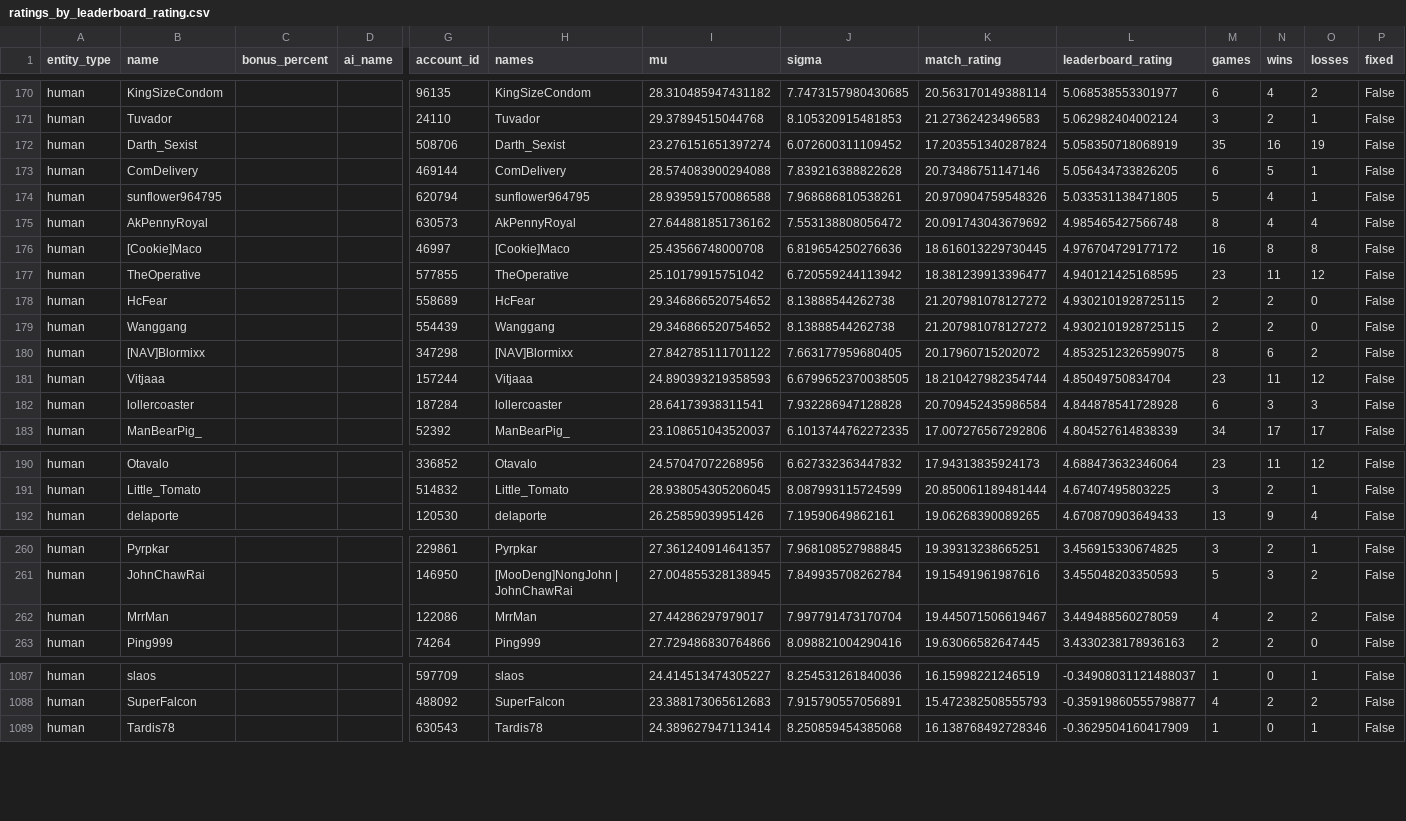
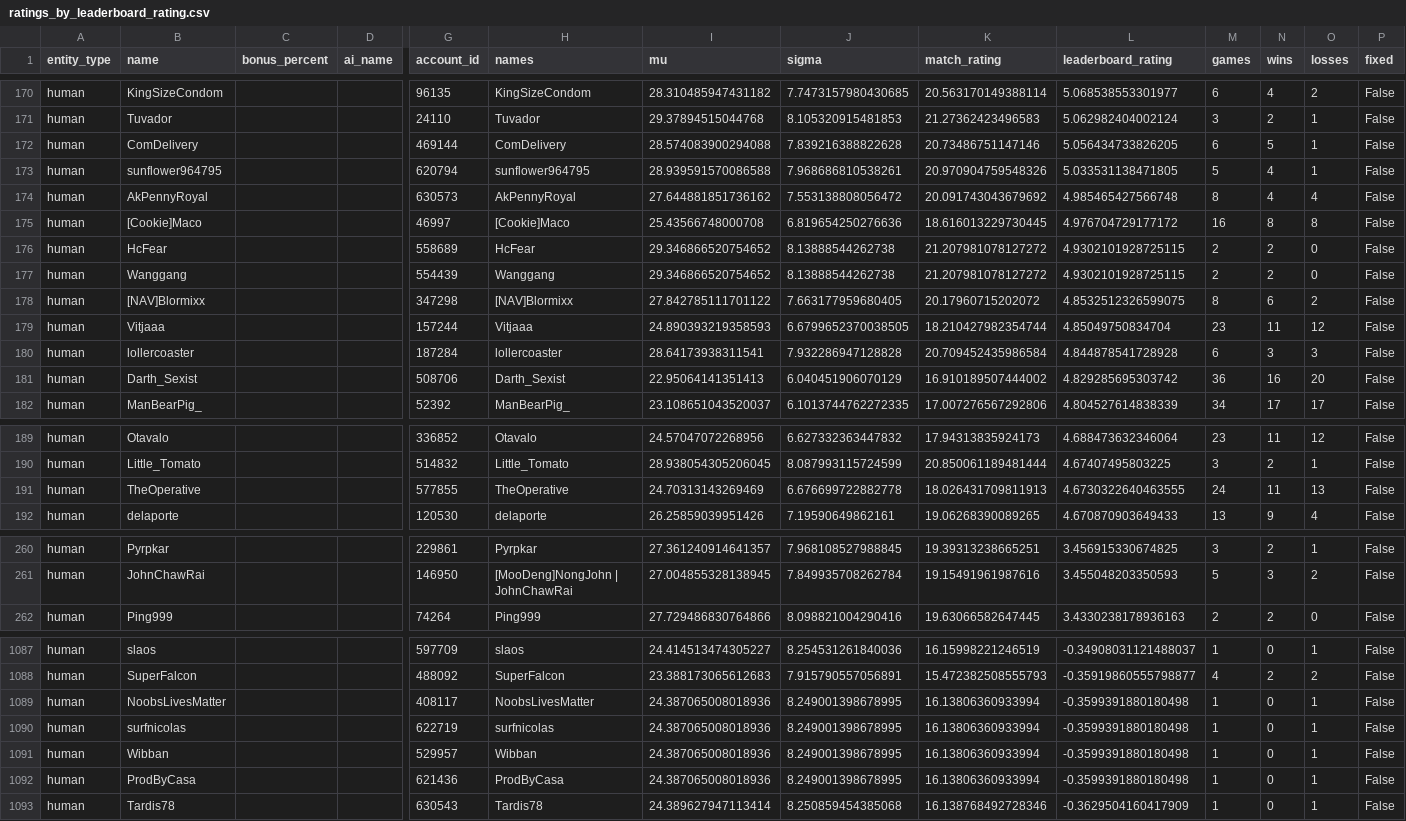
Before and after one commit to Barscrewl/BarbOS, a CSV file: public/fixed_seed/ratings_by_leaderboard_rating.csv, drawn as a sheet; only a part is shown, gaps mark what is left out; removed rows and columns are numbered as before the commit, all else as after; rows hold the shown columns only; the diff covers the shown part only; the diff names each change by its address in the sheet, - before the commit and + after, or states it on an @@ line.

```diff
--- a/public/fixed_seed/ratings_by_leaderboard_rating.csv
+++ b/public/fixed_seed/ratings_by_leaderboard_rating.csv
-row 172: human | Darth_Sexist |  |  | 508706 | Darth_Sexist | 23.276151651397274 | 6.072600311109452 | 17.203551340287824 | 5.058350718068919 | 35 | 16 | 19 | False
-row 177: human | TheOperative |  |  | 577855 | TheOperative | 25.10179915751042 | 6.720559244113942 | 18.381239913396477 | 4.940121425168595 | 23 | 11 | 12 | False
+row 181: human | Darth_Sexist |  |  | 508706 | Darth_Sexist | 22.95064141351413 | 6.040451906070129 | 16.910189507444002 | 4.829285695303742 | 36 | 16 | 20 | False
+row 191: human | TheOperative |  |  | 577855 | TheOperative | 24.70313143269469 | 6.676699722882778 | 18.026431709811913 | 4.6730322640463555 | 24 | 11 | 13 | False
-row 262: human | MrrMan |  |  | 122086 | MrrMan | 27.44286297979017 | 7.997791473170704 | 19.445071506619467 | 3.449488560278059 | 4 | 2 | 2 | False
+row 1089: human | NoobsLivesMatter |  |  | 408117 | NoobsLivesMatter | 24.387065008018936 | 8.249001398678995 | 16.13806360933994 | -0.3599391880180498 | 1 | 0 | 1 | False
+row 1090: human | surfnicolas |  |  | 622719 | surfnicolas | 24.387065008018936 | 8.249001398678995 | 16.13806360933994 | -0.3599391880180498 | 1 | 0 | 1 | False
+row 1091: human | Wibban |  |  | 529957 | Wibban | 24.387065008018936 | 8.249001398678995 | 16.13806360933994 | -0.3599391880180498 | 1 | 0 | 1 | False
+row 1092: human | ProdByCasa |  |  | 621436 | ProdByCasa | 24.387065008018936 | 8.249001398678995 | 16.13806360933994 | -0.3599391880180498 | 1 | 0 | 1 | False
```
Also changed, not shown: 2 added rows, 1 removed row and 2 edited cells elsewhere in this file, public/fixed_seed/ratings.csv, public/fixed_seed/ratings_by_mu.csv, 14 other files.
